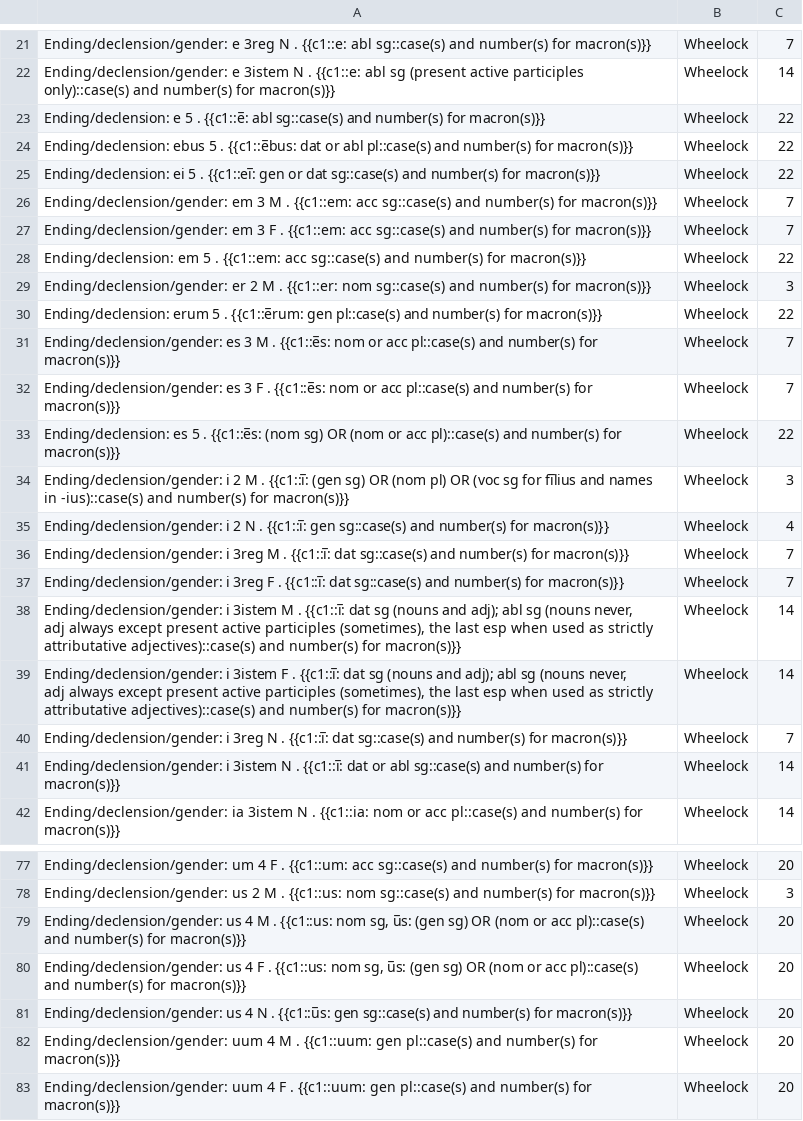
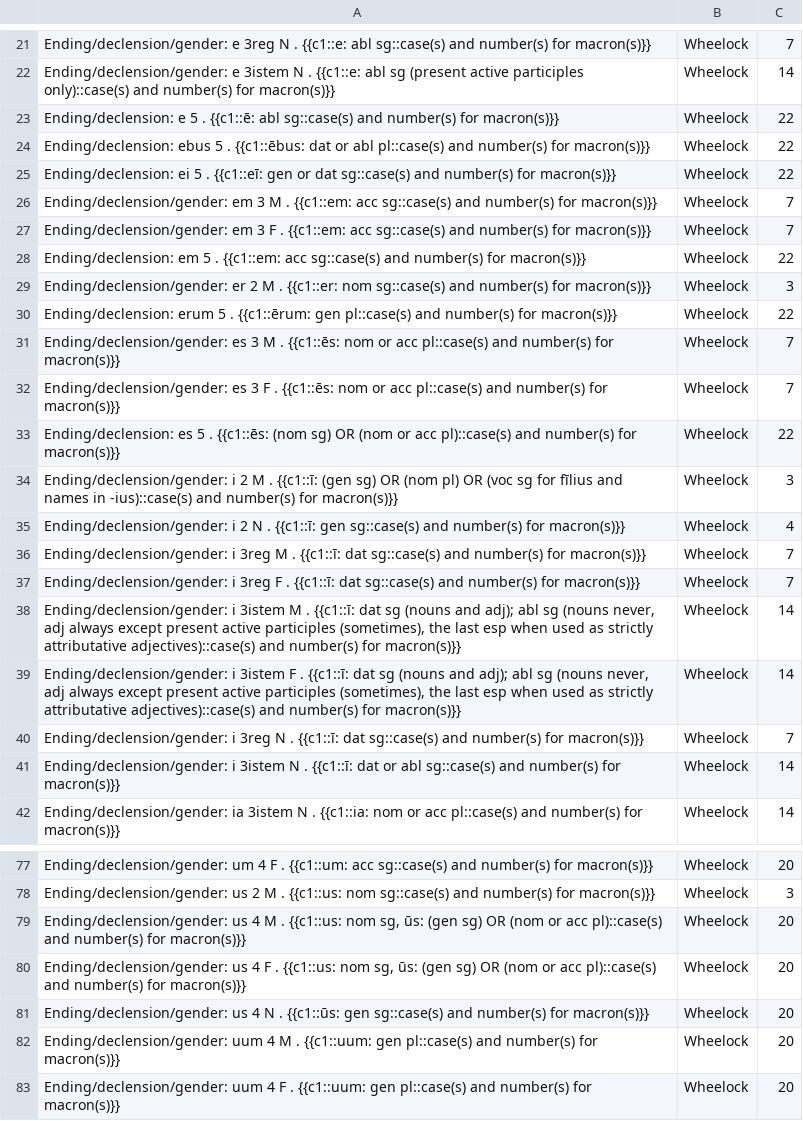
Before and after one commit to timheilman/latin, a TSV file: EndingsFlashcards/declensions.tsv, drawn as a sheet; only a part is shown, gaps mark what is left out; the diff covers the shown part only.

```diff
--- a/EndingsFlashcards/declensions.tsv
+++ b/EndingsFlashcards/declensions.tsv
@@ -22,5 +22,5 @@ Ending/declension/gender: e 3reg N . {{c1::e: abl sg::case(s) and number(s) for
 Ending/declension/gender: e 3istem N . {{c1::e: abl sg (present active participles only)::case(s) and number(s) for macron(s)}}	Wheelock	14	
-Ending/declension: e 5 . {{c1::e̅: abl sg::case(s) and number(s) for macron(s)}}	Wheelock	22	
-Ending/declension: ebus 5 . {{c1::e̅bus: dat or abl pl::case(s) and number(s) for macron(s)}}	Wheelock	22	
-Ending/declension: ei 5 . {{c1::ei̅: gen or dat sg::case(s) and number(s) for macron(s)}}	Wheelock	22	
+Ending/declension: e 5 . {{c1::ē: abl sg::case(s) and number(s) for macron(s)}}	Wheelock	22	
+Ending/declension: ebus 5 . {{c1::ēbus: dat or abl pl::case(s) and number(s) for macron(s)}}	Wheelock	22	
+Ending/declension: ei 5 . {{c1::eī: gen or dat sg::case(s) and number(s) for macron(s)}}	Wheelock	22	
 Ending/declension/gender: em 3 M . {{c1::em: acc sg::case(s) and number(s) for macron(s)}}	Wheelock	7	
@@ -29,14 +29,14 @@ Ending/declension: em 5 . {{c1::em: acc sg::case(s) and number(s) for macron(s)}
 Ending/declension/gender: er 2 M . {{c1::er: nom sg::case(s) and number(s) for macron(s)}}	Wheelock	3	
-Ending/declension: erum 5 . {{c1::e̅rum: gen pl::case(s) and number(s) for macron(s)}}	Wheelock	22	
-Ending/declension/gender: es 3 M . {{c1::e̅s: nom or acc pl::case(s) and number(s) for macron(s)}}	Wheelock	7	
-Ending/declension/gender: es 3 F . {{c1::e̅s: nom or acc pl::case(s) and number(s) for macron(s)}}	Wheelock	7	
-Ending/declension: es 5 . {{c1::e̅s: (nom sg) OR (nom or acc pl)::case(s) and number(s) for macron(s)}}	Wheelock	22	
-Ending/declension/gender: i 2 M . {{c1::i̅: (gen sg) OR (nom pl) OR (voc sg for fi̅lius and names in -ius)::case(s) and number(s) for macron(s)}}	Wheelock	3	
-Ending/declension/gender: i 2 N . {{c1::i̅: gen sg::case(s) and number(s) for macron(s)}}	Wheelock	4	
-Ending/declension/gender: i 3reg M . {{c1::i̅: dat sg::case(s) and number(s) for macron(s)}}	Wheelock	7	
-Ending/declension/gender: i 3reg F . {{c1::i̅: dat sg::case(s) and number(s) for macron(s)}}	Wheelock	7	
-Ending/declension/gender: i 3istem M . {{c1::i̅: dat sg (nouns and adj); abl sg (nouns never, adj always except present active participles (sometimes), the last esp when used as strictly attributative adjectives)::case(s) and number(s) for macron(s)}}	Wheelock	14	
-Ending/declension/gender: i 3istem F . {{c1::i̅: dat sg (nouns and adj); abl sg (nouns never, adj always except present active participles (sometimes), the last esp when used as strictly attributative adjectives)::case(s) and number(s) for macron(s)}}	Wheelock	14	
-Ending/declension/gender: i 3reg N . {{c1::i̅: dat sg::case(s) and number(s) for macron(s)}}	Wheelock	7	
-Ending/declension/gender: i 3istem N . {{c1::i̅: dat or abl sg::case(s) and number(s) for macron(s)}}	Wheelock	14	
+Ending/declension: erum 5 . {{c1::ērum: gen pl::case(s) and number(s) for macron(s)}}	Wheelock	22	
+Ending/declension/gender: es 3 M . {{c1::ēs: nom or acc pl::case(s) and number(s) for macron(s)}}	Wheelock	7	
+Ending/declension/gender: es 3 F . {{c1::ēs: nom or acc pl::case(s) and number(s) for macron(s)}}	Wheelock	7	
+Ending/declension: es 5 . {{c1::ēs: (nom sg) OR (nom or acc pl)::case(s) and number(s) for macron(s)}}	Wheelock	22	
+Ending/declension/gender: i 2 M . {{c1::ī: (gen sg) OR (nom pl) OR (voc sg for fīlius and names in -ius)::case(s) and number(s) for macron(s)}}	Wheelock	3	
+Ending/declension/gender: i 2 N . {{c1::ī: gen sg::case(s) and number(s) for macron(s)}}	Wheelock	4	
+Ending/declension/gender: i 3reg M . {{c1::ī: dat sg::case(s) and number(s) for macron(s)}}	Wheelock	7	
+Ending/declension/gender: i 3reg F . {{c1::ī: dat sg::case(s) and number(s) for macron(s)}}	Wheelock	7	
+Ending/declension/gender: i 3istem M . {{c1::ī: dat sg (nouns and adj); abl sg (nouns never, adj always except present active participles (sometimes), the last esp when used as strictly attributative adjectives)::case(s) and number(s) for macron(s)}}	Wheelock	14	
+Ending/declension/gender: i 3istem F . {{c1::ī: dat sg (nouns and adj); abl sg (nouns never, adj always except present active participles (sometimes), the last esp when used as strictly attributative adjectives)::case(s) and number(s) for macron(s)}}	Wheelock	14	
+Ending/declension/gender: i 3reg N . {{c1::ī: dat sg::case(s) and number(s) for macron(s)}}	Wheelock	7	
+Ending/declension/gender: i 3istem N . {{c1::ī: dat or abl sg::case(s) and number(s) for macron(s)}}	Wheelock	14	
 Ending/declension/gender: ia 3istem N . {{c1::ia: nom or acc pl::case(s) and number(s) for macron(s)}}	Wheelock	14	
@@ -78,5 +78,5 @@ Ending/declension/gender: um 4 F . {{c1::um: acc sg::case(s) and number(s) for m
 Ending/declension/gender: us 2 M . {{c1::us: nom sg::case(s) and number(s) for macron(s)}}	Wheelock	3	
-Ending/declension/gender: us 4 M . {{c1::us: nom sg, u̅s: (gen sg) OR (nom or acc pl)::case(s) and number(s) for macron(s)}}	Wheelock	20	
-Ending/declension/gender: us 4 F . {{c1::us: nom sg, u̅s: (gen sg) OR (nom or acc pl)::case(s) and number(s) for macron(s)}}	Wheelock	20	
-Ending/declension/gender: us 4 N . {{c1::u̅s: gen sg::case(s) and number(s) for macron(s)}}	Wheelock	20	
+Ending/declension/gender: us 4 M . {{c1::us: nom sg, ūs: (gen sg) OR (nom or acc pl)::case(s) and number(s) for macron(s)}}	Wheelock	20	
+Ending/declension/gender: us 4 F . {{c1::us: nom sg, ūs: (gen sg) OR (nom or acc pl)::case(s) and number(s) for macron(s)}}	Wheelock	20	
+Ending/declension/gender: us 4 N . {{c1::ūs: gen sg::case(s) and number(s) for macron(s)}}	Wheelock	20	
 Ending/declension/gender: uum 4 M . {{c1::uum: gen pl::case(s) and number(s) for macron(s)}}	Wheelock	20	
```
Also changed, not shown: 22 edited cells elsewhere in this file.
